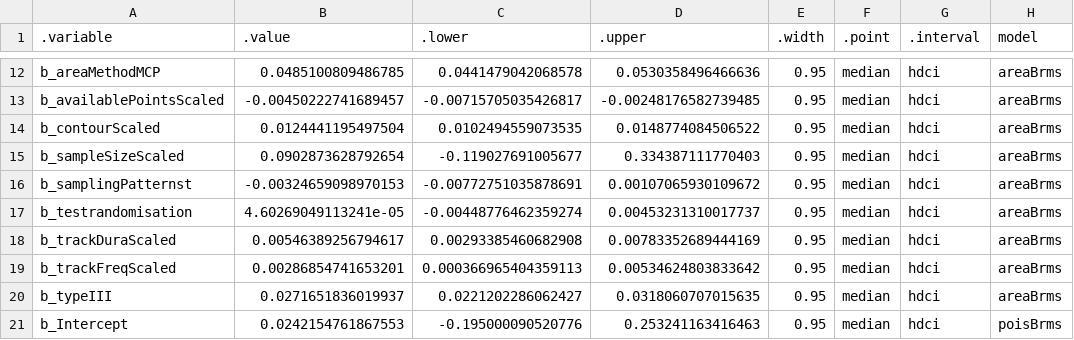
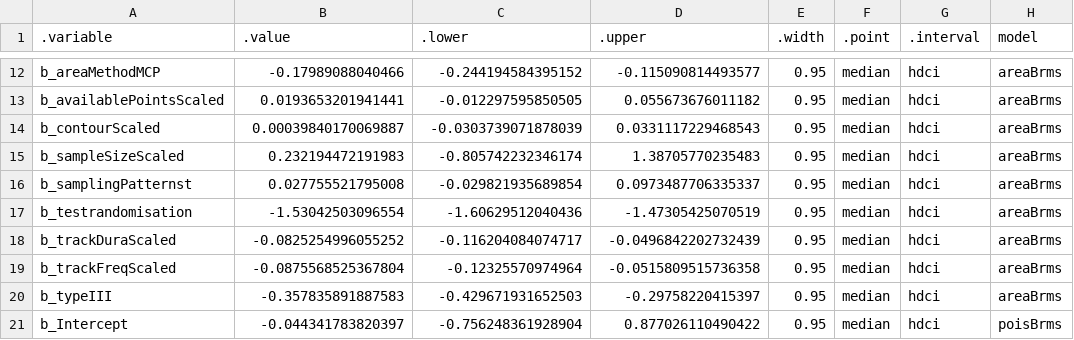
Before and after one commit to BenMMarshall/multiverseHabitatPop, a CSV file: data/brmsEstResults.csv, drawn as a sheet; only a part is shown, gaps mark what is left out; the diff covers the shown part only.

```diff
--- a/data/brmsEstResults.csv
+++ b/data/brmsEstResults.csv
@@ -12,10 +12,10 @@
-"b_areaMethodMCP",0.0485100809486785,0.0441479042068578,0.0530358496466636,0.95,"median","hdci","areaBrms"
-"b_availablePointsScaled",-0.00450222741689457,-0.00715705035426817,-0.00248176582739485,0.95,"median","hdci","areaBrms"
-"b_contourScaled",0.0124441195497504,0.0102494559073535,0.0148774084506522,0.95,"median","hdci","areaBrms"
-"b_sampleSizeScaled",0.0902873628792654,-0.119027691005677,0.334387111770403,0.95,"median","hdci","areaBrms"
-"b_samplingPatternst",-0.00324659098970153,-0.00772751035878691,0.00107065930109672,0.95,"median","hdci","areaBrms"
-"b_testrandomisation",4.60269049113241e-05,-0.00448776462359274,0.00453231310017737,0.95,"median","hdci","areaBrms"
-"b_trackDuraScaled",0.00546389256794617,0.00293385460682908,0.00783352689444169,0.95,"median","hdci","areaBrms"
-"b_trackFreqScaled",0.00286854741653201,0.000366965404359113,0.00534624803833642,0.95,"median","hdci","areaBrms"
-"b_typeIII",0.0271651836019937,0.0221202286062427,0.0318060707015635,0.95,"median","hdci","areaBrms"
-"b_Intercept",0.0242154761867553,-0.195000090520776,0.253241163416463,0.95,"median","hdci","poisBrms"
+"b_areaMethodMCP",-0.17989088040466,-0.244194584395152,-0.115090814493577,0.95,"median","hdci","areaBrms"
+"b_availablePointsScaled",0.0193653201941441,-0.012297595850505,0.055673676011182,0.95,"median","hdci","areaBrms"
+"b_contourScaled",0.00039840170069887,-0.0303739071878039,0.0331117229468543,0.95,"median","hdci","areaBrms"
+"b_sampleSizeScaled",0.232194472191983,-0.805742232346174,1.38705770235483,0.95,"median","hdci","areaBrms"
+"b_samplingPatternst",0.027755521795008,-0.029821935689854,0.0973487706335337,0.95,"median","hdci","areaBrms"
+"b_testrandomisation",-1.53042503096554,-1.60629512040436,-1.47305425070519,0.95,"median","hdci","areaBrms"
+"b_trackDuraScaled",-0.0825254996055252,-0.116204084074717,-0.0496842202732439,0.95,"median","hdci","areaBrms"
+"b_trackFreqScaled",-0.0875568525367804,-0.12325570974964,-0.0515809515736358,0.95,"median","hdci","areaBrms"
+"b_typeIII",-0.357835891887583,-0.429671931652503,-0.29758220415397,0.95,"median","hdci","areaBrms"
+"b_Intercept",-0.044341783820397,-0.756248361928904,0.877026110490422,0.95,"median","hdci","poisBrms"
```
Also changed, not shown: 75 edited cells elsewhere in this file, data/brmsR2Results.csv, 9 other files.
